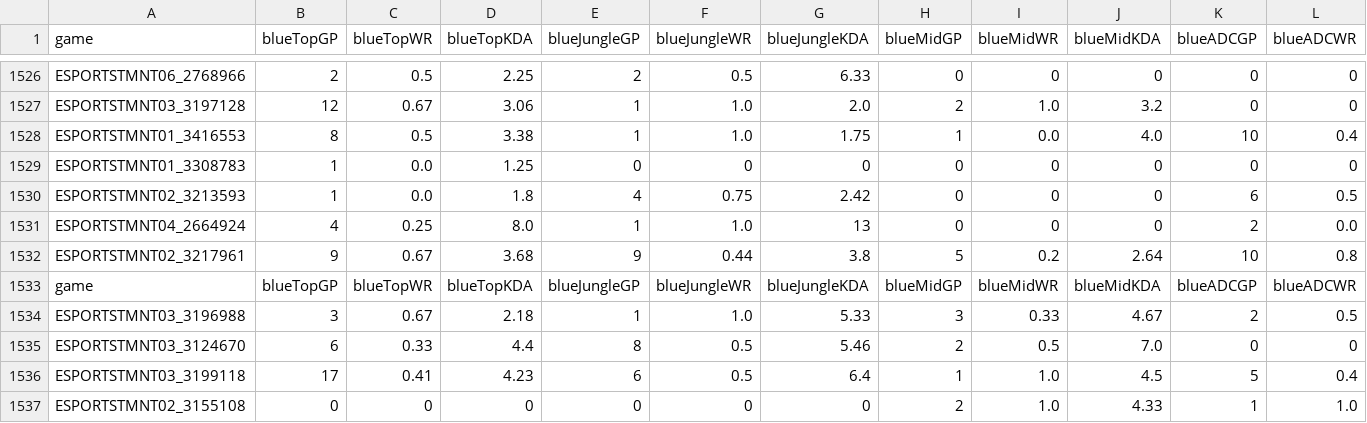
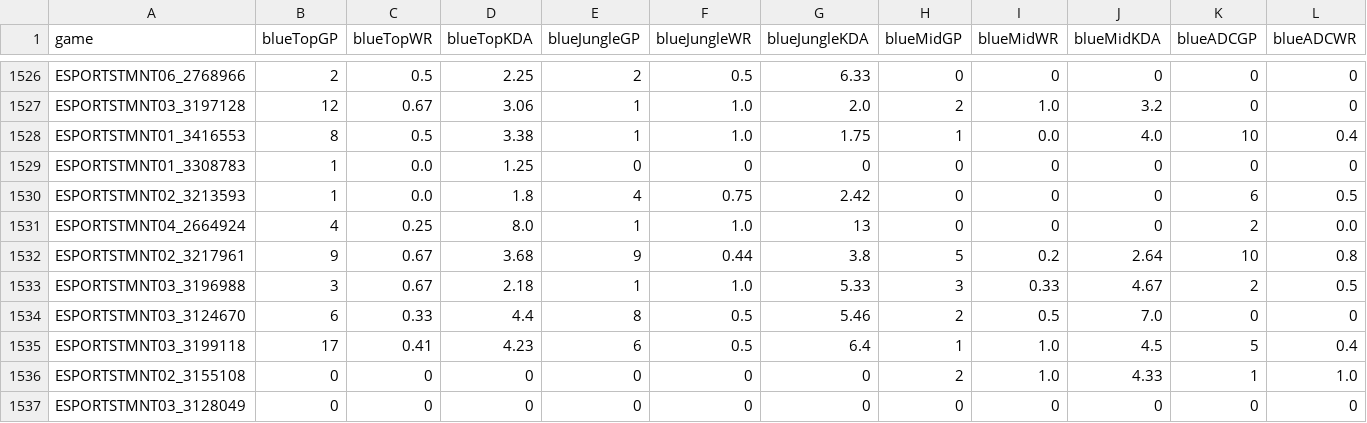
Before and after one commit to lincolncosta/tese, a CSV file: data/crawler/players_statistics-2023.csv, drawn as a sheet; only a part is shown, gaps mark what is left out; the shorter side is filled out with more unchanged rows; rows hold the shown columns only; the diff names each change by its address in the sheet, - before the commit and + after, or states it on an @@ line.

```diff
--- a/data/crawler/players_statistics-2023.csv
+++ b/data/crawler/players_statistics-2023.csv
-row 1533: game | blueTopGP | blueTopWR | blueTopKDA | blueJungleGP | blueJungleWR | blueJungleKDA | blueMidGP | blueMidWR | blueMidKDA | blueADCGP | blueADCWR
```
Also changed, not shown: 2 other files.
